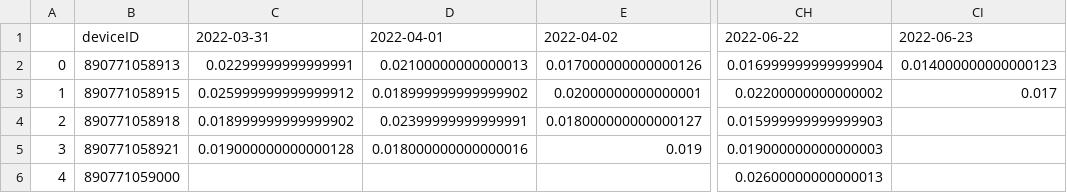
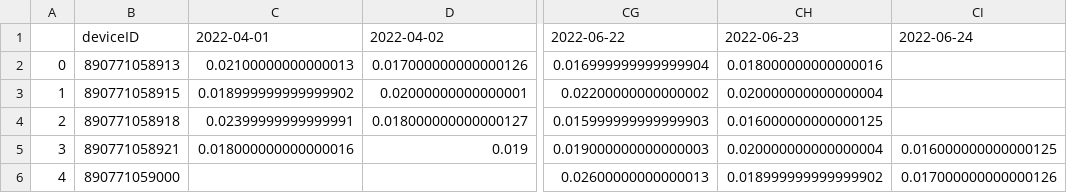
Before and after one commit to treestuff/DataFiles, a CSV file: pivotFlexBarrier.csv, drawn as a sheet; only a part is shown, gaps mark what is left out; removed rows and columns are numbered as before the commit, all else as after; the diff names each change by its address in the sheet, - before the commit and + after, or states it on an @@ line.

```diff
--- a/pivotFlexBarrier.csv
+++ b/pivotFlexBarrier.csv
-column C, rows 1-5: 2022-03-31 | 0.02299999999999991 | 0.025999999999999912 | 0.018999999999999902 | 0.019000000000000128
+column CH, rows 1-6: 2022-06-23 | 0.018000000000000016 | 0.020000000000000004 | 0.016000000000000125 | 0.020000000000000004 | 0.018999999999999902
-CI1: 2022-06-23
+CI1: 2022-06-24
-CI2: 0.014000000000000123
+CI2: (empty)
-CI3: 0.017
+CI3: (empty)
-CI5: (empty)
+CI5: 0.016000000000000125
-CI6: (empty)
+CI6: 0.017000000000000126
```
Also changed, not shown: DataCumulatedFlex2.csv, treeInfoDailyUpdate.csv.
